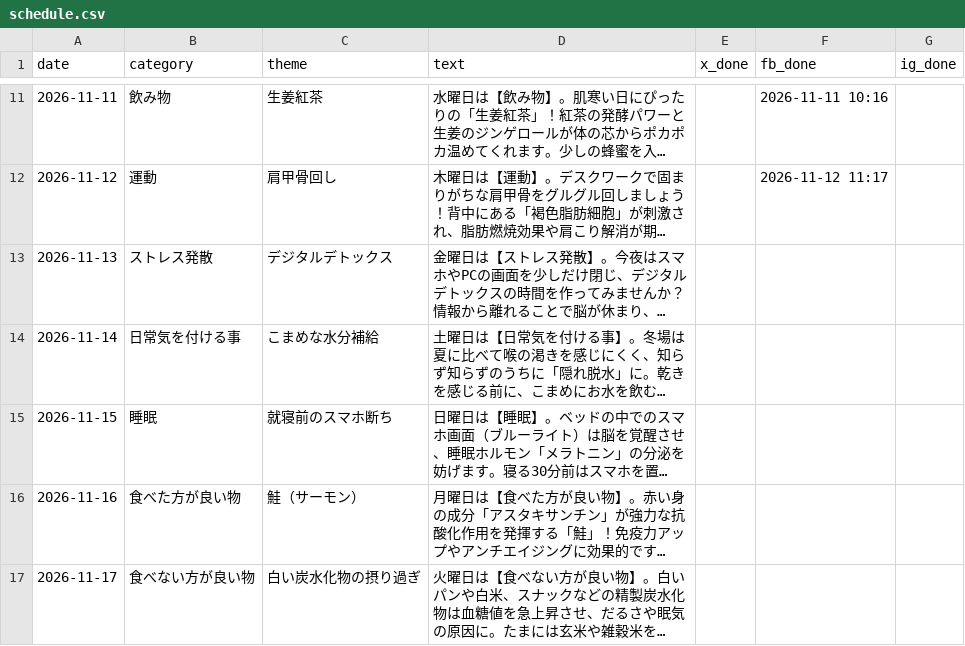
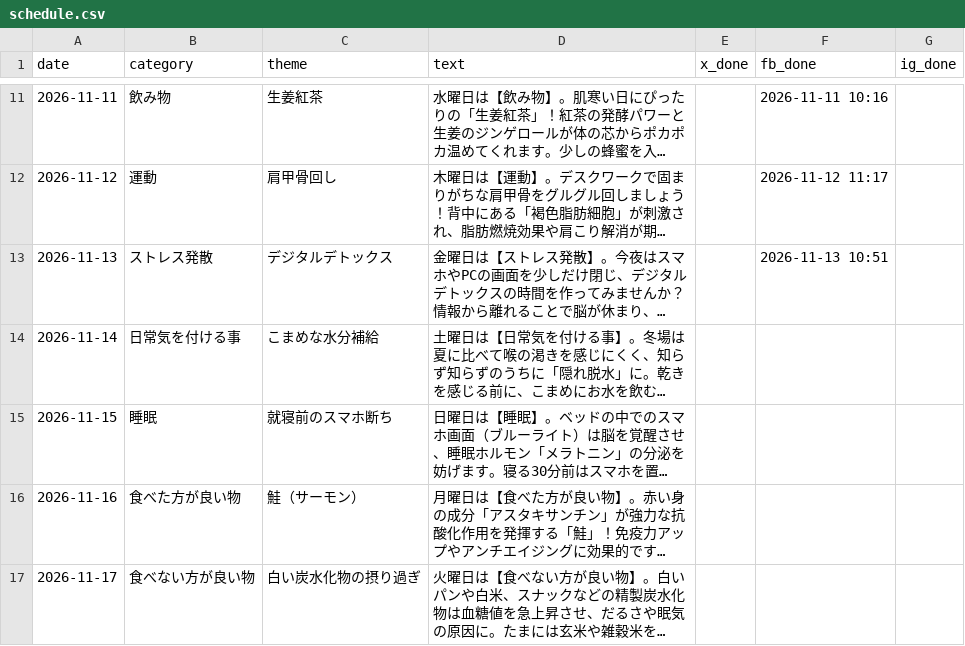
Before and after one commit to chiechiex/exebit-m-sns, a CSV file: schedule.csv, drawn as a sheet; only a part is shown, gaps mark what is left out; long unchanged cells end in …; the diff names each change by its address in the sheet, - before the commit and + after, or states it on an @@ line.

```diff
--- a/schedule.csv
+++ b/schedule.csv
-F13 (fb_done): (empty)
+F13 (fb_done): 2026-11-13 10:51
```
